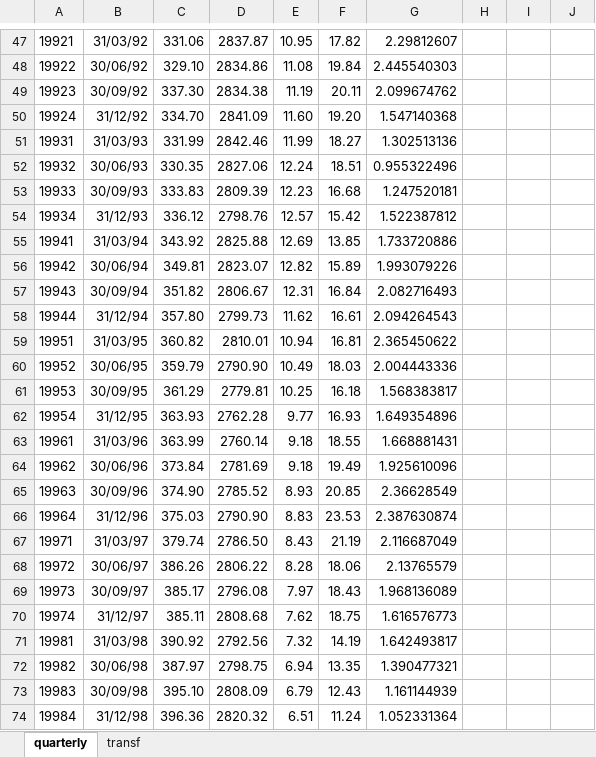
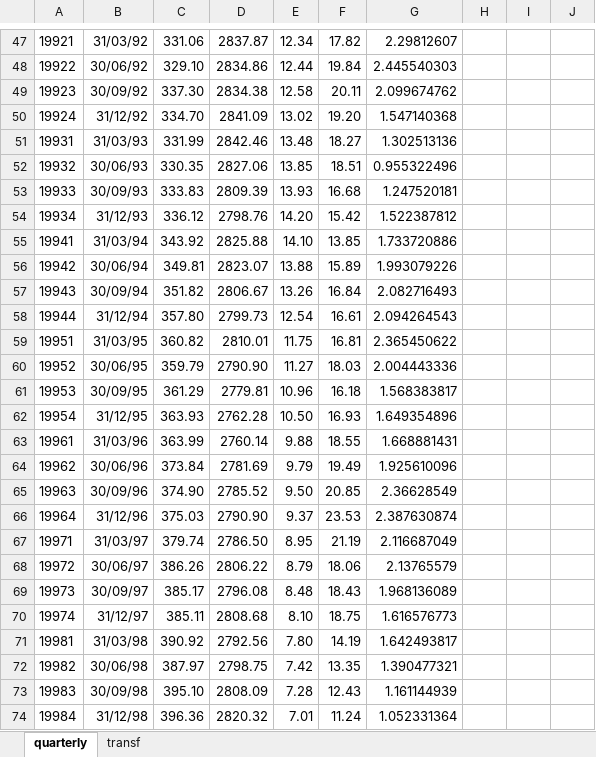
Before and after one commit to ChristofferJWeissert/replication-hasenzagl-et-al-2020, an Excel workbook: data/inflation_DK_MONAlong.xlsx, sheet quarterly, drawn as a sheet; only a part is shown, gaps mark what is left out; values as stored, in another font and other column widths than the file's, no borders; the diff covers the shown part only; the diff names each change by its address in the sheet, - before the commit and + after, or states it on an @@ line.

```diff
--- a/data/inflation_DK_MONAlong.xlsx (sheet quarterly)
+++ b/data/inflation_DK_MONAlong.xlsx (sheet quarterly)
-E47: 10.95
+E47: 12.34
-E48: 11.08
+E48: 12.44
-E49: 11.19
+E49: 12.58
-E50: 11.60
+E50: 13.02
-E51: 11.99
+E51: 13.48
-E52: 12.24
+E52: 13.85
-E53: 12.23
+E53: 13.93
-E54: 12.57
+E54: 14.20
-E55: 12.69
+E55: 14.10
-E56: 12.82
+E56: 13.88
-E57: 12.31
+E57: 13.26
-E58: 11.62
+E58: 12.54
-E59: 10.94
+E59: 11.75
-E60: 10.49
+E60: 11.27
-E61: 10.25
+E61: 10.96
-E62: 9.77
+E62: 10.50
-E63: 9.18
+E63: 9.88
-E64: 9.18
+E64: 9.79
-E65: 8.93
+E65: 9.50
-E66: 8.83
+E66: 9.37
-E67: 8.43
+E67: 8.95
-E68: 8.28
+E68: 8.79
-E69: 7.97
+E69: 8.48
-E70: 7.62
+E70: 8.10
-E71: 7.32
+E71: 7.80
-E72: 6.94
+E72: 7.42
-E73: 6.79
+E73: 7.28
-E74: 6.51
+E74: 7.01
```
Also changed, not shown: 121 edited cells elsewhere in this sheet.
